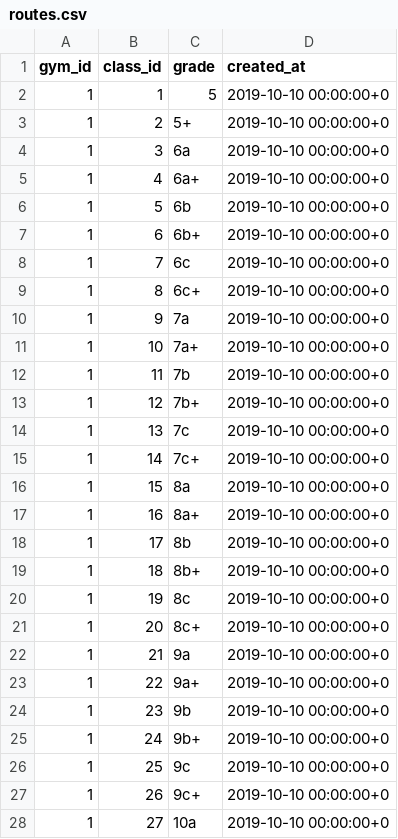
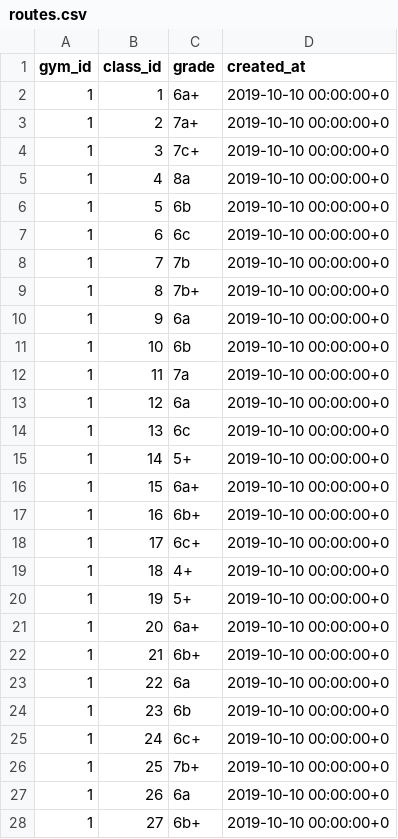
Before and after one commit to andrius-sil/climbicus, a CSV file: server/resources/routes.csv, drawn as a sheet; only a part is shown; the diff covers the shown part only.

Commit message:
routes updated

```diff
--- a/server/resources/routes.csv
+++ b/server/resources/routes.csv
@@ -1,28 +1,28 @@
 gym_id,class_id,grade,created_at
-1,1,5,2019-10-10 00:00:00+0
-1,2,5+,2019-10-10 00:00:00+0
-1,3,6a,2019-10-10 00:00:00+0
-1,4,6a+,2019-10-10 00:00:00+0
+1,1,6a+,2019-10-10 00:00:00+0
+1,2,7a+,2019-10-10 00:00:00+0
+1,3,7c+,2019-10-10 00:00:00+0
+1,4,8a,2019-10-10 00:00:00+0
 1,5,6b,2019-10-10 00:00:00+0
-1,6,6b+,2019-10-10 00:00:00+0
-1,7,6c,2019-10-10 00:00:00+0
-1,8,6c+,2019-10-10 00:00:00+0
-1,9,7a,2019-10-10 00:00:00+0
-1,10,7a+,2019-10-10 00:00:00+0
-1,11,7b,2019-10-10 00:00:00+0
-1,12,7b+,2019-10-10 00:00:00+0
-1,13,7c,2019-10-10 00:00:00+0
-1,14,7c+,2019-10-10 00:00:00+0
-1,15,8a,2019-10-10 00:00:00+0
-1,16,8a+,2019-10-10 00:00:00+0
-1,17,8b,2019-10-10 00:00:00+0
-1,18,8b+,2019-10-10 00:00:00+0
-1,19,8c,2019-10-10 00:00:00+0
-1,20,8c+,2019-10-10 00:00:00+0
-1,21,9a,2019-10-10 00:00:00+0
-1,22,9a+,2019-10-10 00:00:00+0
-1,23,9b,2019-10-10 00:00:00+0
-1,24,9b+,2019-10-10 00:00:00+0
-1,25,9c,2019-10-10 00:00:00+0
-1,26,9c+,2019-10-10 00:00:00+0
-1,27,10a,2019-10-10 00:00:00+0
+1,6,6c,2019-10-10 00:00:00+0
+1,7,7b,2019-10-10 00:00:00+0
+1,8,7b+,2019-10-10 00:00:00+0
+1,9,6a,2019-10-10 00:00:00+0
+1,10,6b,2019-10-10 00:00:00+0
+1,11,7a,2019-10-10 00:00:00+0
+1,12,6a,2019-10-10 00:00:00+0
+1,13,6c,2019-10-10 00:00:00+0
+1,14,5+,2019-10-10 00:00:00+0
+1,15,6a+,2019-10-10 00:00:00+0
+1,16,6b+,2019-10-10 00:00:00+0
+1,17,6c+,2019-10-10 00:00:00+0
+1,18,4+,2019-10-10 00:00:00+0
+1,19,5+,2019-10-10 00:00:00+0
+1,20,6a+,2019-10-10 00:00:00+0
+1,21,6b+,2019-10-10 00:00:00+0
+1,22,6a,2019-10-10 00:00:00+0
+1,23,6b,2019-10-10 00:00:00+0
+1,24,6c+,2019-10-10 00:00:00+0
+1,25,7b+,2019-10-10 00:00:00+0
+1,26,6a,2019-10-10 00:00:00+0
+1,27,6b+,2019-10-10 00:00:00+0
```
Also changed, not shown: 16 added rows and 4 edited cells elsewhere in this file.
